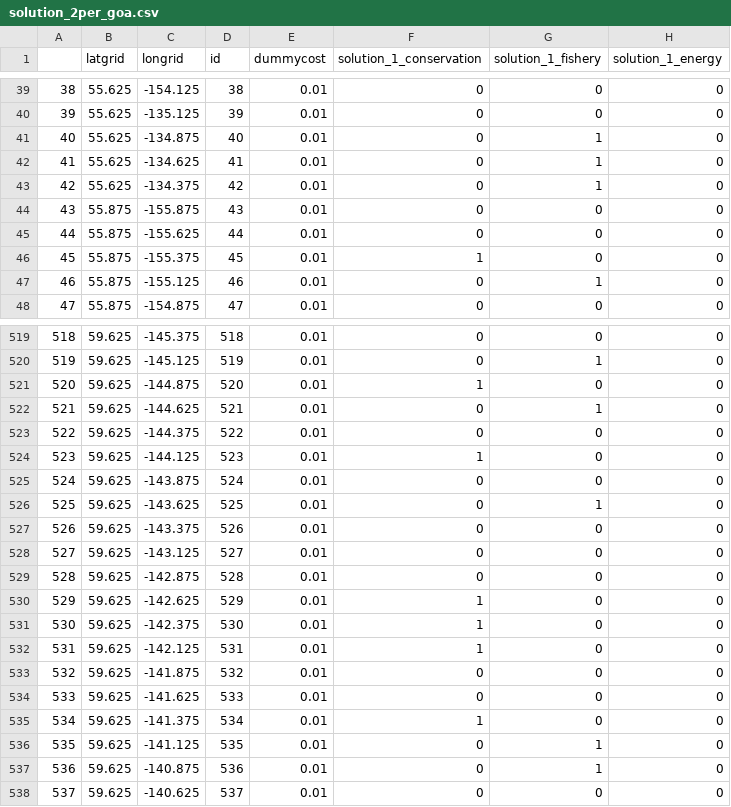
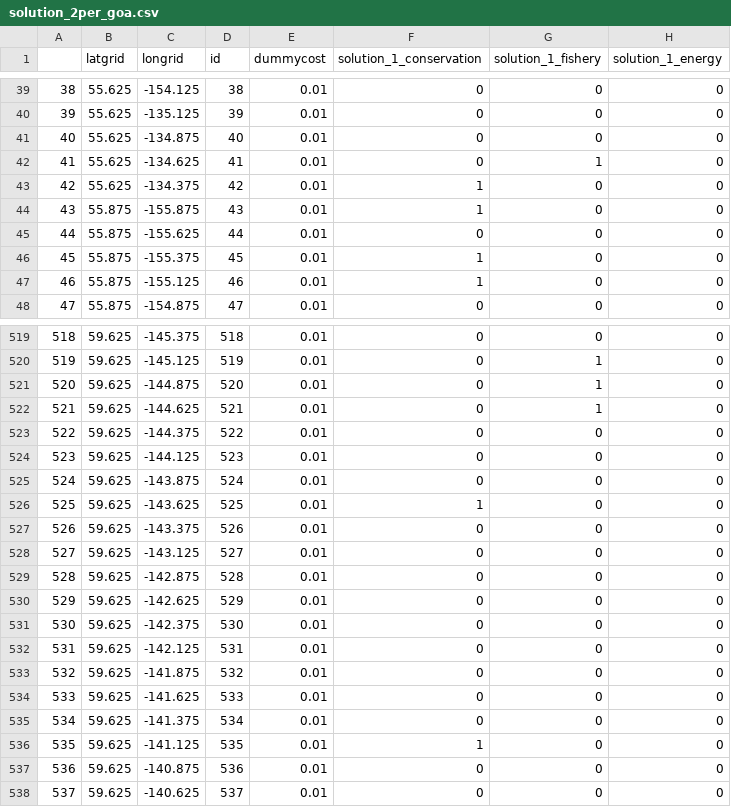
Before and after one commit to pinskylab/ClimateAndMSP, a CSV file: output/prioritizr_runs/solution_2per_goa.csv, drawn as a sheet; only a part is shown, gaps mark what is left out; the diff covers the shown part only.

```diff
--- a/output/prioritizr_runs/solution_2per_goa.csv
+++ b/output/prioritizr_runs/solution_2per_goa.csv
@@ -40,9 +40,9 @@
 "39",55.625,-135.125,39,0.01,0,0,0
-"40",55.625,-134.875,40,0.01,0,1,0
+"40",55.625,-134.875,40,0.01,0,0,0
 "41",55.625,-134.625,41,0.01,0,1,0
-"42",55.625,-134.375,42,0.01,0,1,0
-"43",55.875,-155.875,43,0.01,0,0,0
+"42",55.625,-134.375,42,0.01,1,0,0
+"43",55.875,-155.875,43,0.01,1,0,0
 "44",55.875,-155.625,44,0.01,0,0,0
 "45",55.875,-155.375,45,0.01,1,0,0
-"46",55.875,-155.125,46,0.01,0,1,0
+"46",55.875,-155.125,46,0.01,1,0,0
 "47",55.875,-154.875,47,0.01,0,0,0
@@ -520,8 +520,8 @@
 "519",59.625,-145.125,519,0.01,0,1,0
-"520",59.625,-144.875,520,0.01,1,0,0
+"520",59.625,-144.875,520,0.01,0,1,0
 "521",59.625,-144.625,521,0.01,0,1,0
 "522",59.625,-144.375,522,0.01,0,0,0
-"523",59.625,-144.125,523,0.01,1,0,0
+"523",59.625,-144.125,523,0.01,0,0,0
 "524",59.625,-143.875,524,0.01,0,0,0
-"525",59.625,-143.625,525,0.01,0,1,0
+"525",59.625,-143.625,525,0.01,1,0,0
 "526",59.625,-143.375,526,0.01,0,0,0
@@ -529,10 +529,10 @@
 "528",59.625,-142.875,528,0.01,0,0,0
-"529",59.625,-142.625,529,0.01,1,0,0
-"530",59.625,-142.375,530,0.01,1,0,0
-"531",59.625,-142.125,531,0.01,1,0,0
+"529",59.625,-142.625,529,0.01,0,0,0
+"530",59.625,-142.375,530,0.01,0,0,0
+"531",59.625,-142.125,531,0.01,0,0,0
 "532",59.625,-141.875,532,0.01,0,0,0
 "533",59.625,-141.625,533,0.01,0,0,0
-"534",59.625,-141.375,534,0.01,1,0,0
-"535",59.625,-141.125,535,0.01,0,1,0
-"536",59.625,-140.875,536,0.01,0,1,0
+"534",59.625,-141.375,534,0.01,0,0,0
+"535",59.625,-141.125,535,0.01,1,0,0
+"536",59.625,-140.875,536,0.01,0,0,0
 "537",59.625,-140.625,537,0.01,0,0,0
```
Also changed, not shown: 122 edited cells elsewhere in this file, output/prioritizr_runs/solution_2per_bc.csv, output/prioritizr_runs/solution_2per_ebs.csv, 16 other files.
